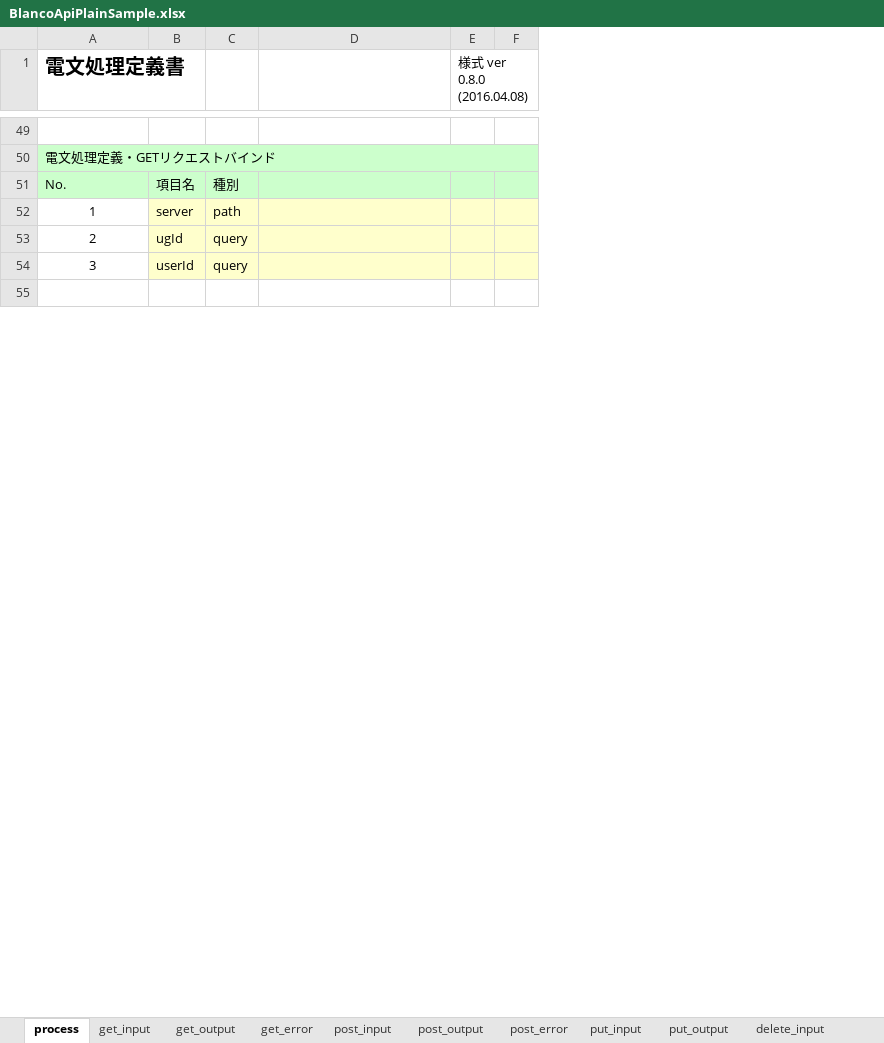
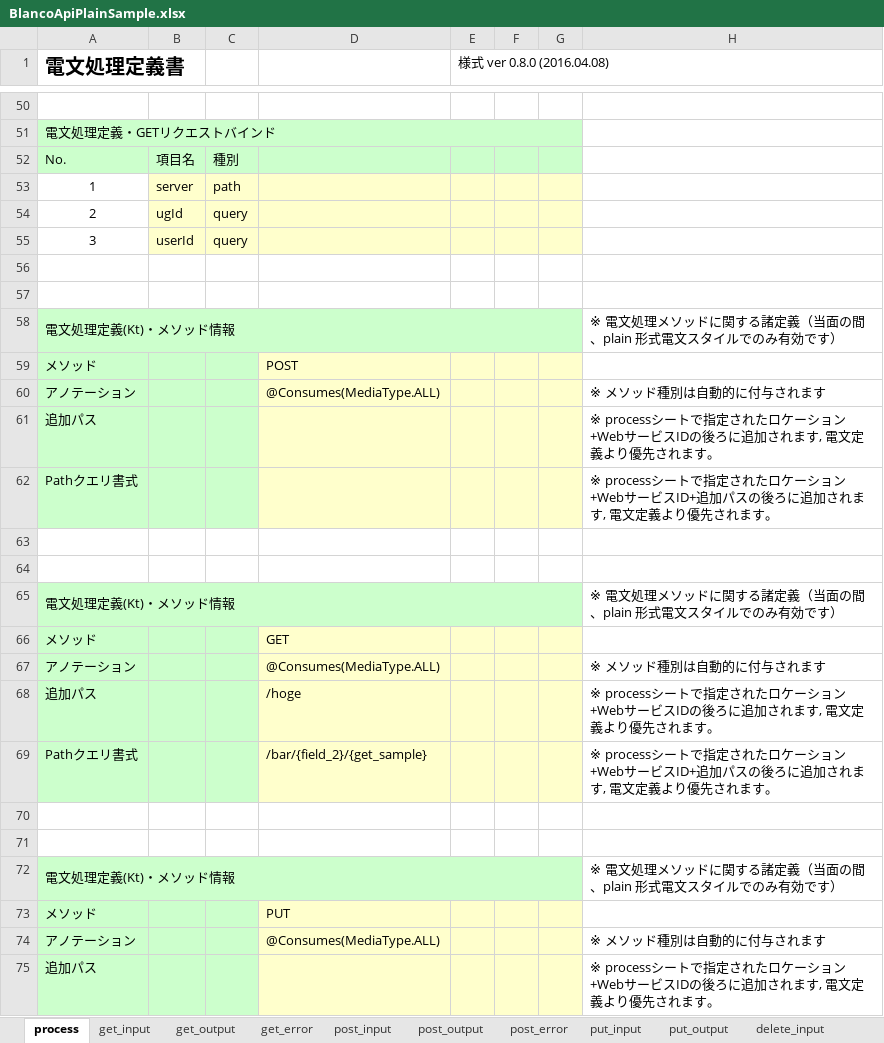
Before and after one commit to uedaueo/blancoRestGeneratorKt, an Excel workbook: meta/plainApi/BlancoApiPlainSample.xlsx, sheet process, drawn as a sheet; only a part is shown, gaps mark what is left out; values as stored, in another font and other column widths than the file's, no borders; the diff covers the shown part only; the diff names each change by its address in the sheet, - before the commit and + after, or states it on an @@ line.

Commit message:
3.1.33 Adapt MethodMetaInfo for service method.

```diff
--- a/meta/plainApi/BlancoApiPlainSample.xlsx (sheet process)
+++ b/meta/plainApi/BlancoApiPlainSample.xlsx (sheet process)
+column G, empty
+column H, empty
+row 57: (empty)
+row 58: 電文処理定義(Kt)・メソッド情報 |  |  |  |  |  |  | ※ 電文処理メソッドに関する諸定義（当面の間、plain 形式電文スタイルでのみ有効です）
+row 59: メソッド |  |  | POST
+row 60: アノテーション |  |  | @Consumes(MediaType.ALL) |  |  |  | ※ メソッド種別は自動的に付与されます
+row 61: 追加パス |  |  |  |  |  |  | ※ processシートで指定されたロケーション+WebサービスIDの後ろに追加されます, 電文定義より優先されます。
+row 62: Pathクエリ書式 |  |  |  |  |  |  | ※ processシートで指定されたロケーション+WebサービスID+追加パスの後ろに追加されます, 電文定義より優先されます。
+row 63: (empty)
+row 64: (empty)
+row 65: 電文処理定義(Kt)・メソッド情報 |  |  |  |  |  |  | ※ 電文処理メソッドに関する諸定義（当面の間、plain 形式電文スタイルでのみ有効です）
+row 66: メソッド |  |  | GET
+row 67: アノテーション |  |  | @Consumes(MediaType.ALL) |  |  |  | ※ メソッド種別は自動的に付与されます
+row 68: 追加パス |  |  | /hoge |  |  |  | ※ processシートで指定されたロケーション+WebサービスIDの後ろに追加されます, 電文定義より優先されます。
+row 69: Pathクエリ書式 |  |  | /bar/{field_2}/{get_sample} |  |  |  | ※ processシートで指定されたロケーション+WebサービスID+追加パスの後ろに追加されます, 電文定義より優先されます。
+row 70: (empty)
+row 71: (empty)
+row 72: 電文処理定義(Kt)・メソッド情報 |  |  |  |  |  |  | ※ 電文処理メソッドに関する諸定義（当面の間、plain 形式電文スタイルでのみ有効です）
+row 73: メソッド |  |  | PUT
+row 74: アノテーション |  |  | @Consumes(MediaType.ALL) |  |  |  | ※ メソッド種別は自動的に付与されます
+row 75: 追加パス |  |  |  |  |  |  | ※ processシートで指定されたロケーション+WebサービスIDの後ろに追加されます, 電文定義より優先されます。
```
Also changed, not shown: 11 added rows elsewhere in this sheet, sheet get_input, meta/program/BlancoRestGeneratorKtResourceBundle.xlsx, meta/program/BlancoRestGeneratorKtTelegramProcessStructure.xlsx, 10 other files.
